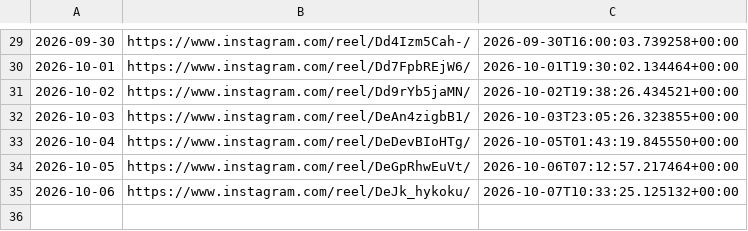
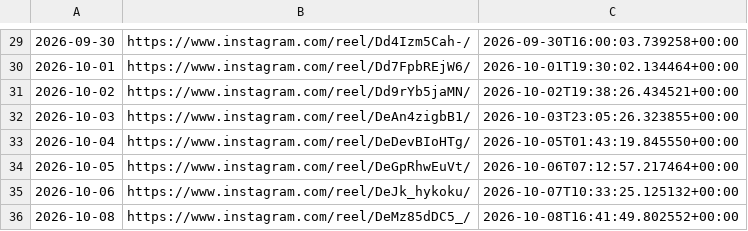
Before and after one commit to roganlxx/year-progress-bar, a CSV file: state/log.csv, drawn as a sheet; only a part is shown, gaps mark what is left out; the diff names each change by its address in the sheet, - before the commit and + after, or states it on an @@ line.

```diff
--- a/state/log.csv
+++ b/state/log.csv
+row 36: 2026-10-08 | https://www.instagram.com/reel/DeMz85dDC5_/ | 2026-10-08T16:41:49.802552+00:00
```
Also changed, not shown: 2 other files.
